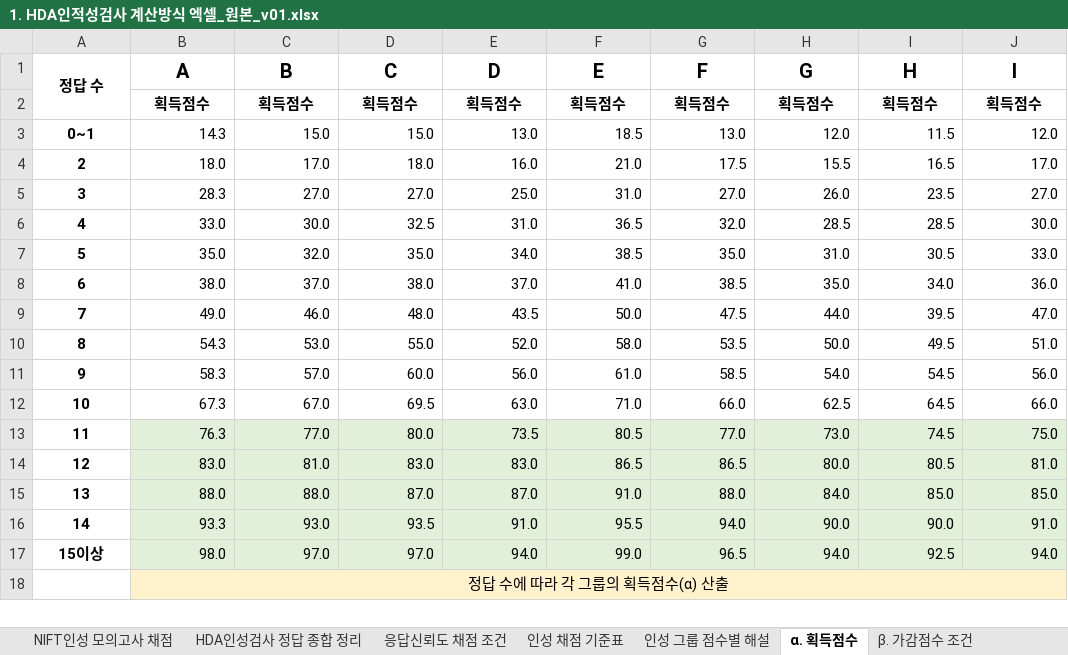
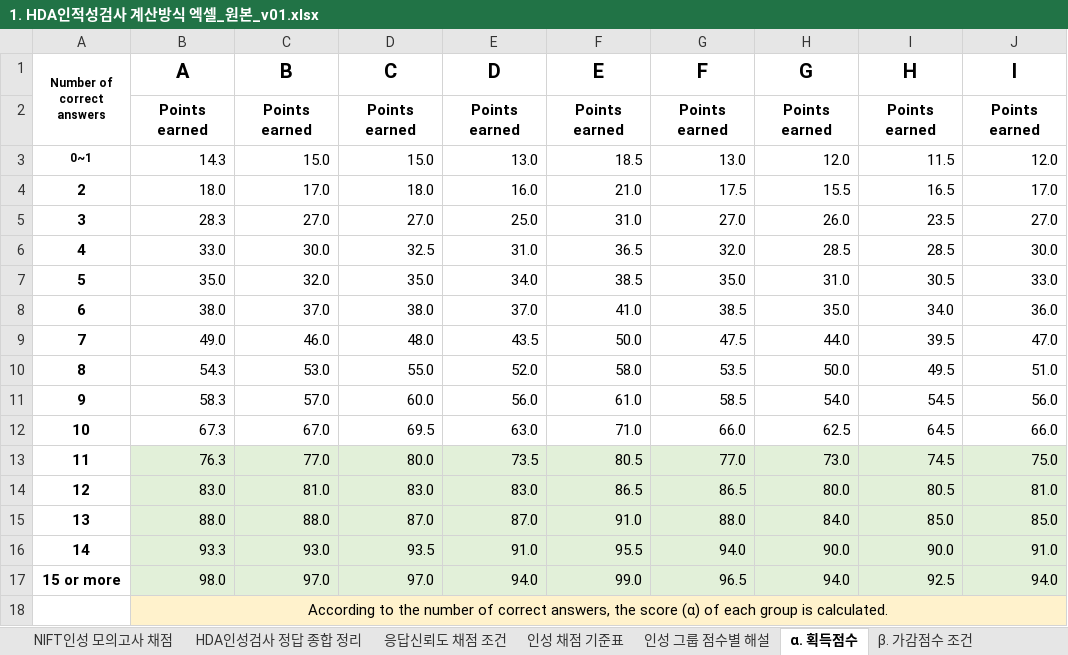
Before and after one commit to githubAbacKim/lodong-excel_php, an Excel workbook: 1. HDA인적성검사 계산방식 엑셀_원본_v01.xlsx, sheet α. 획득점수, drawn as a sheet; values as stored, in another font and other column widths than the file's, no borders; removed rows and columns are numbered as before the commit, all else as after; the diff names each change by its address in the sheet, - before the commit and + after, or states it on an @@ line.

```diff
--- a/1. HDA인적성검사 계산방식 엑셀_원본_v01.xlsx (sheet α. 획득점수)
+++ b/1. HDA인적성검사 계산방식 엑셀_원본_v01.xlsx (sheet α. 획득점수)
-A1: 정답 수
+A1: Number of correct answers
@@ A1 text size: smaller @@
-row 2:  | 획득점수 | 획득점수 | 획득점수 | 획득점수 | 획득점수 | 획득점수 | 획득점수 | 획득점수 | 획득점수
+row 2:  | Points earned | Points earned | Points earned | Points earned | Points earned | Points earned | Points earned | Points earned | Points earned
@@ A3 text size: smaller @@
-A17 (Number of correct answers): 15이상
+A17 (Number of correct answers): 15 or more
-B18 (A): 정답 수에 따라 각 그룹의 획득점수(α) 산출
+B18 (A): According to the number of correct answers, the score (α) of each group is calculated.
```
Also changed, not shown: sheet 기업별 모의인성검사 채점, sheet HDA인성검사 채점, sheet NIFT인성 모의고사 채점, sheet 인성 그룹 점수별 해설, sheet 인성 채점 기준표, sheet 응답신뢰도 채점 조건, 3 more sheets, other sheet tabs, translated_인적성검사 결과 처리 프로그램_v2.5.xlsx, 1 other file.
